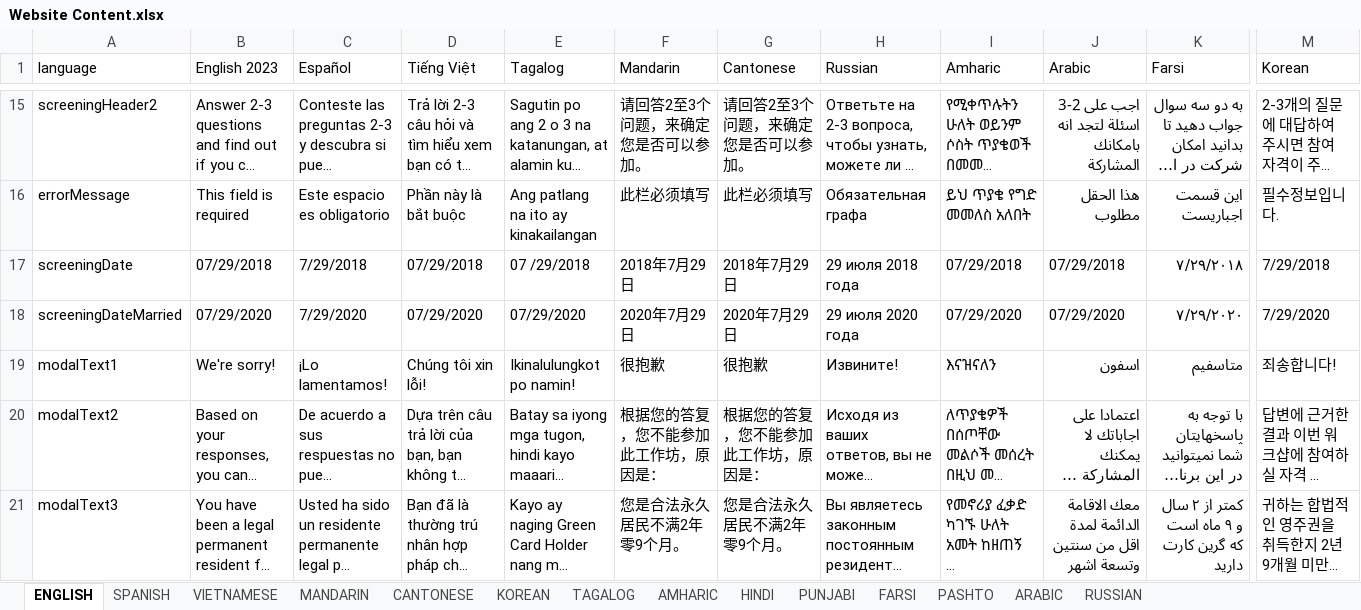
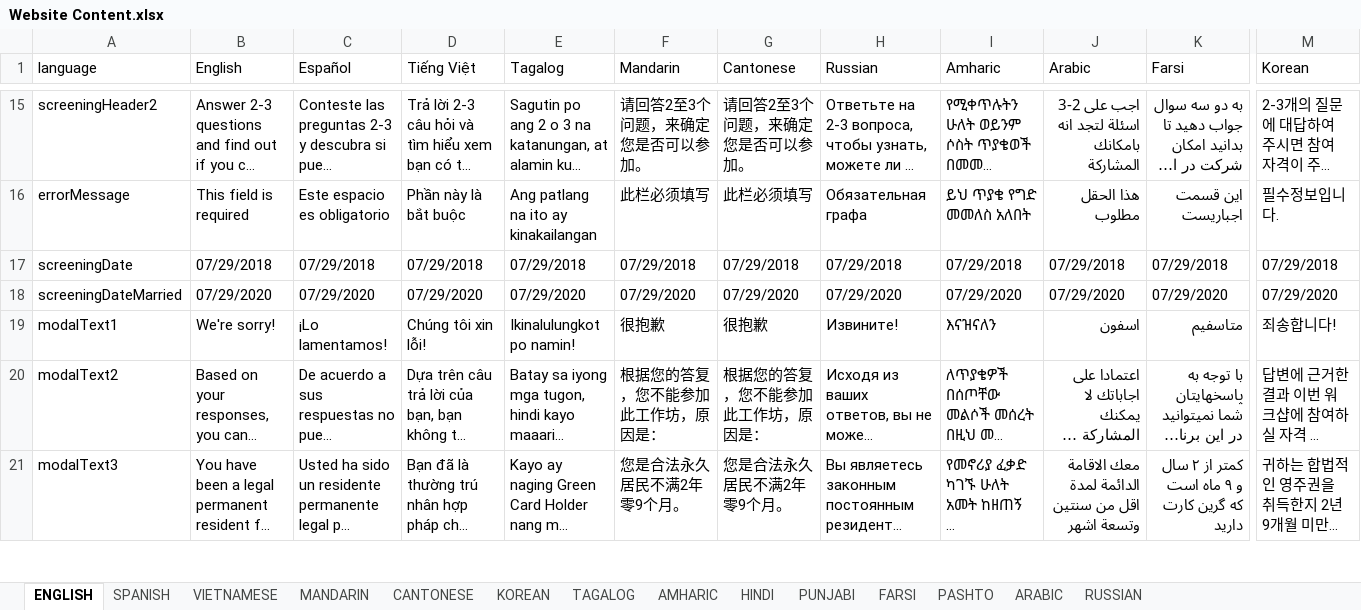
Before and after one commit to codeforsanjose/e-immigrate, an Excel workbook: backend/Website Content.xlsx, sheet ENGLISH, drawn as a sheet; only a part is shown, gaps mark what is left out; long unchanged cells end in …; values as stored, in another font and other column widths than the file's, no cell formats; the diff covers the shown part only; the diff names each change by its address in the sheet, - before the commit and + after, or states it on an @@ line.

```diff
--- a/backend/Website Content.xlsx (sheet ENGLISH)
+++ b/backend/Website Content.xlsx (sheet ENGLISH)
-B1: English 2023
+B1: English
-C17 (Español): 7/29/2018
+C17 (Español): 07/29/2018
-E17 (Tagalog): 07 /29/2018
+E17 (Tagalog): 07/29/2018
-F17 (Mandarin): 2018年7月29日
+F17 (Mandarin): 07/29/2018
-G17 (Cantonese): 2018年7月29日
+G17 (Cantonese): 07/29/2018
-H17 (Russian): 29 июля 2018 года
+H17 (Russian): 07/29/2018
-K17 (Farsi): ۷/۲۹/۲۰۱۸
+K17 (Farsi): 07/29/2018
-M17 (Korean): 7/29/2018
+M17 (Korean): 07/29/2018
-C18 (Español): 7/29/2020
+C18 (Español): 07/29/2020
-F18 (Mandarin): 2020年7月29日
+F18 (Mandarin): 07/29/2020
-G18 (Cantonese): 2020年7月29日
+G18 (Cantonese): 07/29/2020
-H18 (Russian): 29 июля 2020 года
+H18 (Russian): 07/29/2020
-K18 (Farsi): ۷/۲۹/۲۰۲۰
+K18 (Farsi): 07/29/2020
-M18 (Korean): 7/29/2020
+M18 (Korean): 07/29/2020
```
Also changed, not shown: 39 edited cells elsewhere in this sheet, cell formats, backend/Questionnaire for Upload.xlsx, 4 other files.
